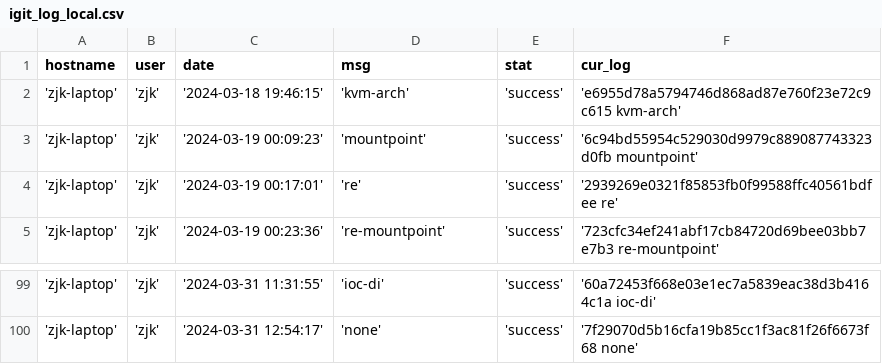
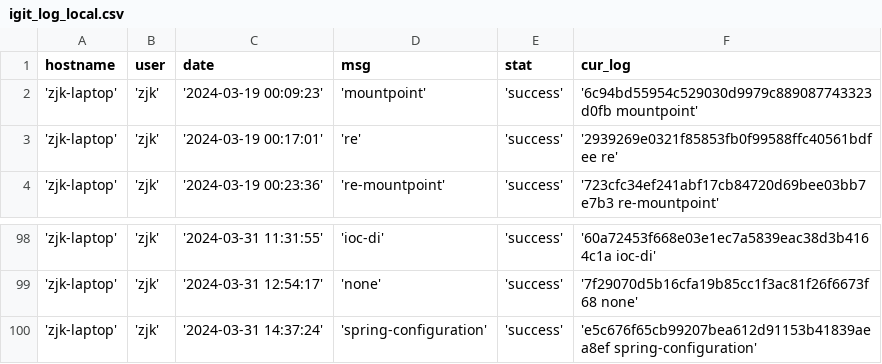
Before and after one commit to creatern/NoteBook, a CSV file: ilog/igit_log_local.csv, drawn as a sheet; only a part is shown, gaps mark what is left out.

Commit message:
spring

```diff
--- a/ilog/igit_log_local.csv
+++ b/ilog/igit_log_local.csv
@@ -1,3 +1,2 @@
 hostname,user,date,msg,stat,cur_log
-'zjk-laptop','zjk','2024-03-18 19:46:15','kvm-arch','success','e6955d78a5794746d868ad87e760f23e72c9c615 kvm-arch'
 'zjk-laptop','zjk','2024-03-19 00:09:23','mountpoint','success','6c94bd55954c529030d9979c889087743323d0fb mountpoint'
@@ -100 +99,2 @@ hostname,user,date,msg,stat,cur_log
 'zjk-laptop','zjk','2024-03-31 12:54:17','none','success','7f29070d5b16cfa19b85cc1f3ac81f26f6673f68 none'
+'zjk-laptop','zjk','2024-03-31 14:37:24','spring-configuration','success','e5c676f65cb99207bea612d91153b41839aea8ef spring-configuration'
```
Also changed, not shown: ilog/igit_log.csv, 15 other files.
